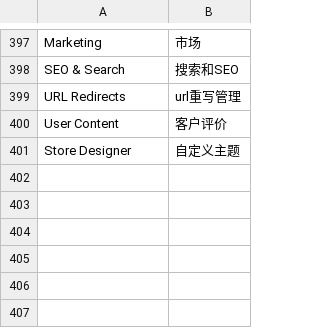
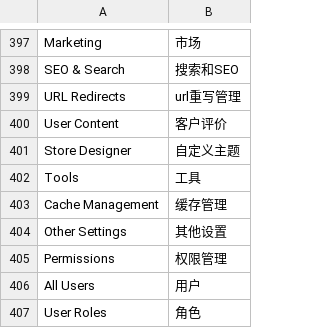
Before and after one commit to findever/mgt2, a CSV file: app/code/Magento/Core/i18n/zh_CN.csv, drawn as a sheet; only a part is shown, gaps mark what is left out; the diff names each change by its address in the sheet, - before the commit and + after, or states it on an @@ line.

```diff
--- a/app/code/Magento/Core/i18n/zh_CN.csv
+++ b/app/code/Magento/Core/i18n/zh_CN.csv
+row 402: Tools | 工具
+row 403: Cache Management | 缓存管理
+row 404: Other Settings | 其他设置
+row 405: Permissions | 权限管理
+row 406: All Users | 用户
+row 407: User Roles | 角色
```
Also changed, not shown: 2 other files.
